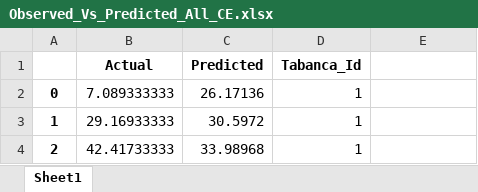
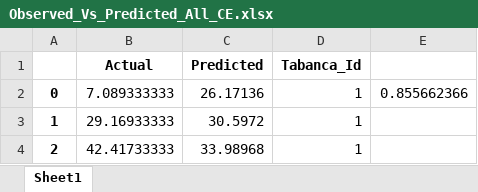
Before and after one commit to Emmanuel461/Salinity_Model, an Excel workbook: Results/Observed_Vs_Predicted_All_CE.xlsx, sheet Sheet1, drawn as a sheet; only a part is shown; values as stored, in another font and other column widths than the file's, no borders; charts and pictures not drawn; the diff names each change by its address in the sheet, - before the commit and + after, or states it on an @@ line.

```diff
--- a/Results/Observed_Vs_Predicted_All_CE.xlsx (sheet Sheet1)
+++ b/Results/Observed_Vs_Predicted_All_CE.xlsx (sheet Sheet1)
-E2: (empty)
+E2: 0.855662366
```
Also changed, not shown: charts or pictures, 1 other file.
